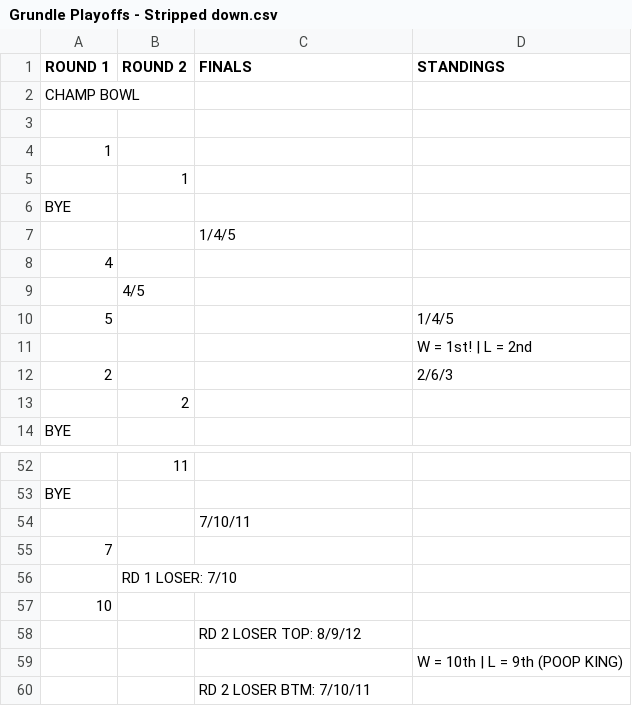
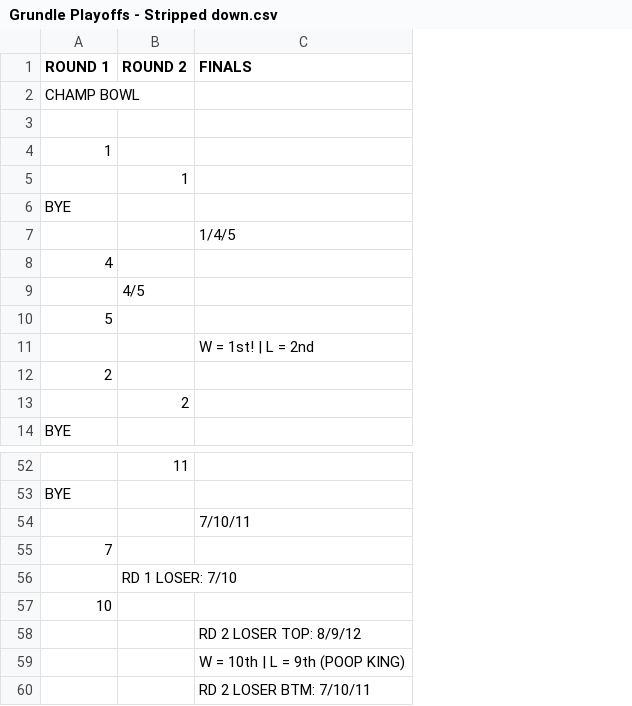
Before and after one commit to capncrockett/keeper-bowl-playoffs, a CSV file: frontend/src/components/bracket/layoutReference/Grundle Playoffs - Stripped down.csv, drawn as a sheet; only a part is shown, gaps mark what is left out; removed rows and columns are numbered as before the commit, all else as after; the diff covers the shown part only; the diff names each change by its address in the sheet, - before the commit and + after, or states it on an @@ line.

```diff
--- a/frontend/src/components/bracket/layoutReference/Grundle Playoffs - Stripped down.csv
+++ b/frontend/src/components/bracket/layoutReference/Grundle Playoffs - Stripped down.csv
-column D (STANDINGS), rows 10-12: 1/4/5 | W = 1st! | L = 2nd | 2/6/3; row 59: W = 10th | L = 9th (POOP KING)
-C11 (FINALS): (empty)
+C11 (FINALS): W = 1st! | L = 2nd
-C59 (FINALS): (empty)
+C59 (FINALS): W = 10th | L = 9th (POOP KING)
```
Also changed, not shown: 3 added rows, 3 removed rows and 12 edited cells elsewhere in this file.
